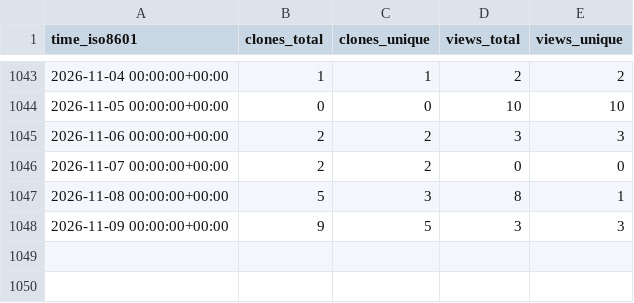
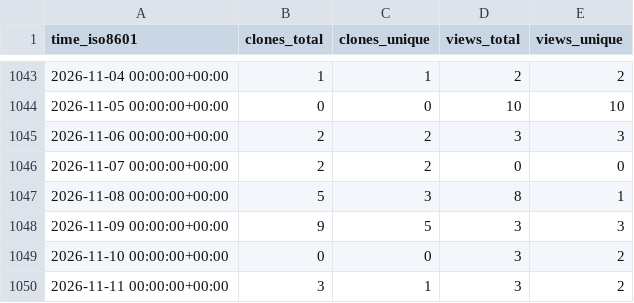
Before and after one commit to dhschall/repo-statistics, a CSV file: dhschall/gem5-fdp/ghrs-data/views_clones_aggregate.csv, drawn as a sheet; only a part is shown, gaps mark what is left out.

```diff
--- a/dhschall/gem5-fdp/ghrs-data/views_clones_aggregate.csv
+++ b/dhschall/gem5-fdp/ghrs-data/views_clones_aggregate.csv
@@ -1048 +1048,3 @@ time_iso8601,clones_total,clones_unique,views_total,views_unique
 2026-11-09 00:00:00+00:00,9,5,3,3
+2026-11-10 00:00:00+00:00,0,0,3,2
+2026-11-11 00:00:00+00:00,3,1,3,2
```
Also changed, not shown: 1 other file.
